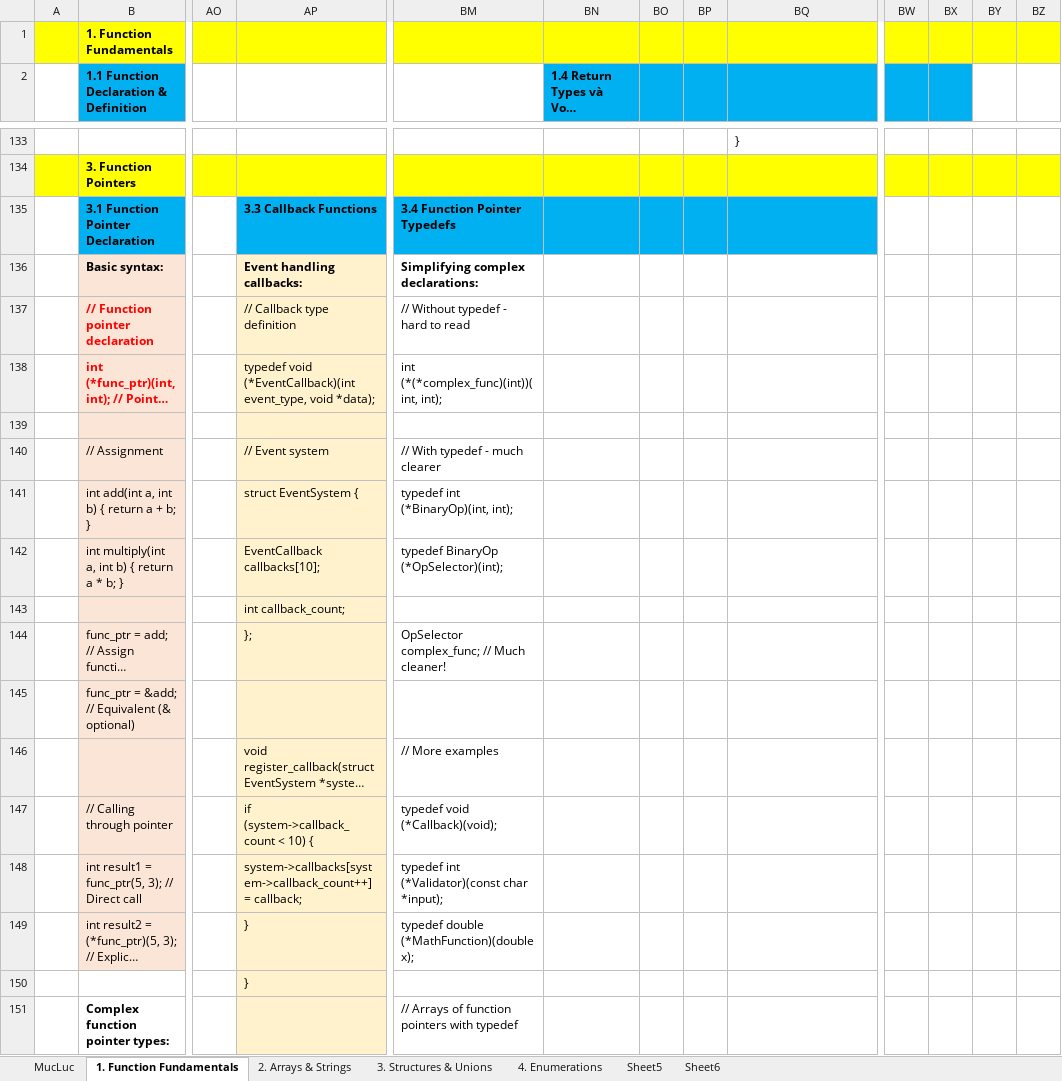
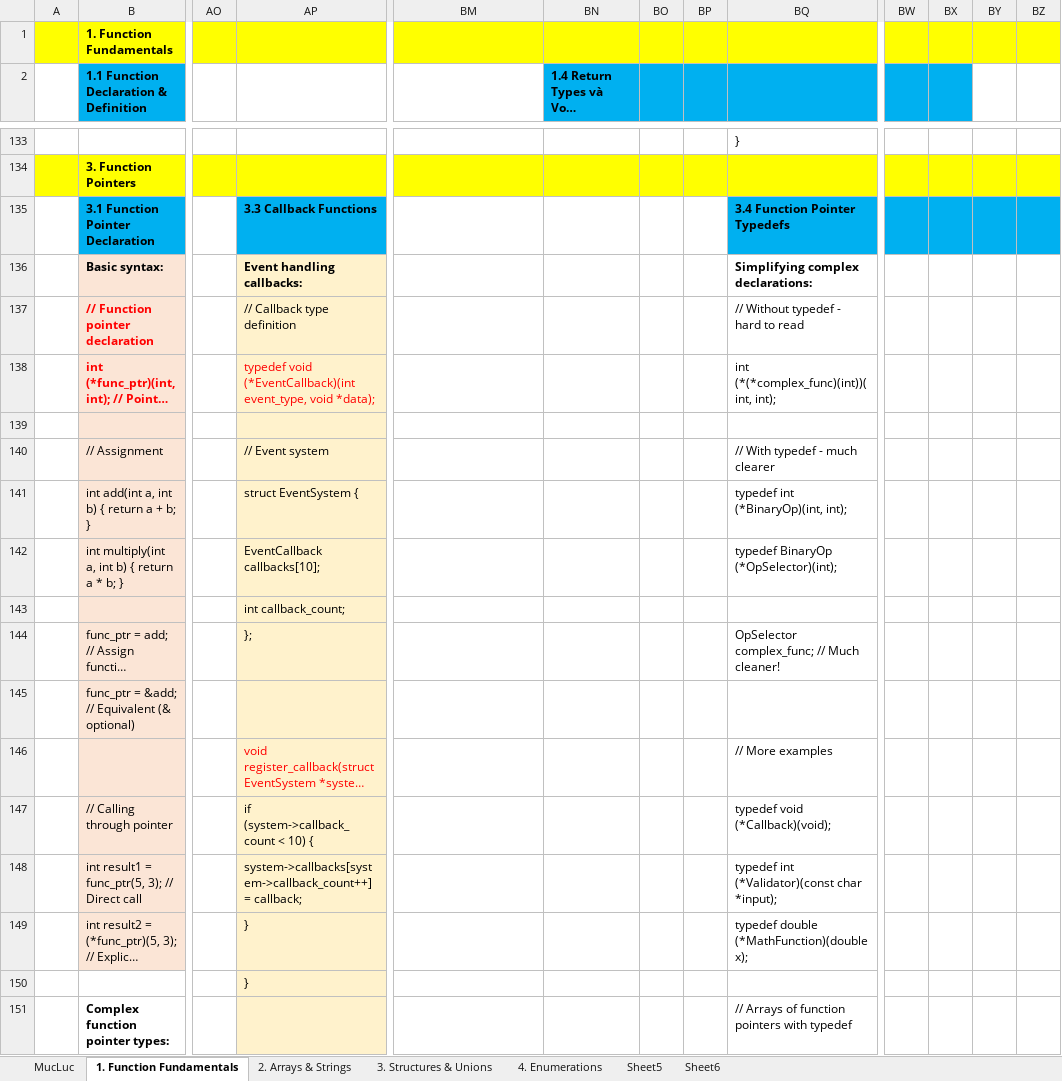
Before and after one commit to liemvu12/Programming-Techniques, an Excel workbook: C/02. FUNCTIONS & PROGRAM STRUCTURE.xlsx, sheet 1. Function Fundamentals, drawn as a sheet; only a part is shown, gaps mark what is left out; long unchanged cells end in …; values as stored, in another font and other column widths than the file's, no borders; the diff covers the shown part only; the diff names each change by its address in the sheet, - before the commit and + after, or states it on an @@ line.

```diff
--- a/C/02. FUNCTIONS & PROGRAM STRUCTURE.xlsx (sheet 1. Function Fundamentals)
+++ b/C/02. FUNCTIONS & PROGRAM STRUCTURE.xlsx (sheet 1. Function Fundamentals)
-BM135: 3.4 Function Pointer Typedefs
+BM135: (empty)
-BM135:BP135 fill: #00B0F0
+BM135:BP135 fill: none
-BQ135: (empty)
+BQ135: 3.4 Function Pointer Typedefs
-BW135:BZ135 fill: none
+BW135:BZ135 fill: #00B0F0
-BM136: Simplifying complex declarations:
+BM136: (empty)
-BQ136: (empty)
+BQ136: Simplifying complex declarations:
-BM137: // Without typedef - hard to read
+BM137: (empty)
-BQ137: (empty)
+BQ137: // Without typedef - hard to read
-AP138 text colour: black
+AP138 text colour: #FF0000
-BM138: int (*(*complex_func)(int))(int, int);
+BM138: (empty)
-BQ138: (empty)
+BQ138: int (*(*complex_func)(int))(int, int);
-BM140: // With typedef - much clearer
+BM140: (empty)
-BQ140: (empty)
+BQ140: // With typedef - much clearer
-BM141: typedef int (*BinaryOp)(int, int);
+BM141: (empty)
-BQ141: (empty)
+BQ141: typedef int (*BinaryOp)(int, int);
-BM142: typedef BinaryOp (*OpSelector)(int);
+BM142: (empty)
-BQ142: (empty)
+BQ142: typedef BinaryOp (*OpSelector)(int);
-BM144: OpSelector complex_func; // Much cleaner!
+BM144: (empty)
-BQ144: (empty)
+BQ144: OpSelector complex_func; // Much cleaner!
-AP146 text colour: black
+AP146 text colour: #FF0000
-BM146: // More examples
+BM146: (empty)
-BQ146: (empty)
+BQ146: // More examples
-BM147: typedef void (*Callback)(void);
+BM147: (empty)
-BQ147: (empty)
+BQ147: typedef void (*Callback)(void);
-BM148: typedef int (*Validator)(const char *input);
+BM148: (empty)
-BQ148: (empty)
+BQ148: typedef int (*Validator)(const char *input);
-BM149: typedef double (*MathFunction)(double x);
+BM149: (empty)
-BQ149: (empty)
+BQ149: typedef double (*MathFunction)(double x);
-BM151: // Arrays of function pointers with typedef
+BM151: (empty)
-BQ151: (empty)
+BQ151: // Arrays of function pointers with typedef
```
Also changed, not shown: 26 added rows, 26 removed rows, 38 edited cells and cell formats elsewhere in this sheet, sheet 3. Structures & Unions, sheet 2. Arrays & Strings, C/01. C LANGUAGE FUNDAMENTALS.xlsx, C/03. MEMORY MANAGEMENT.xlsx.
